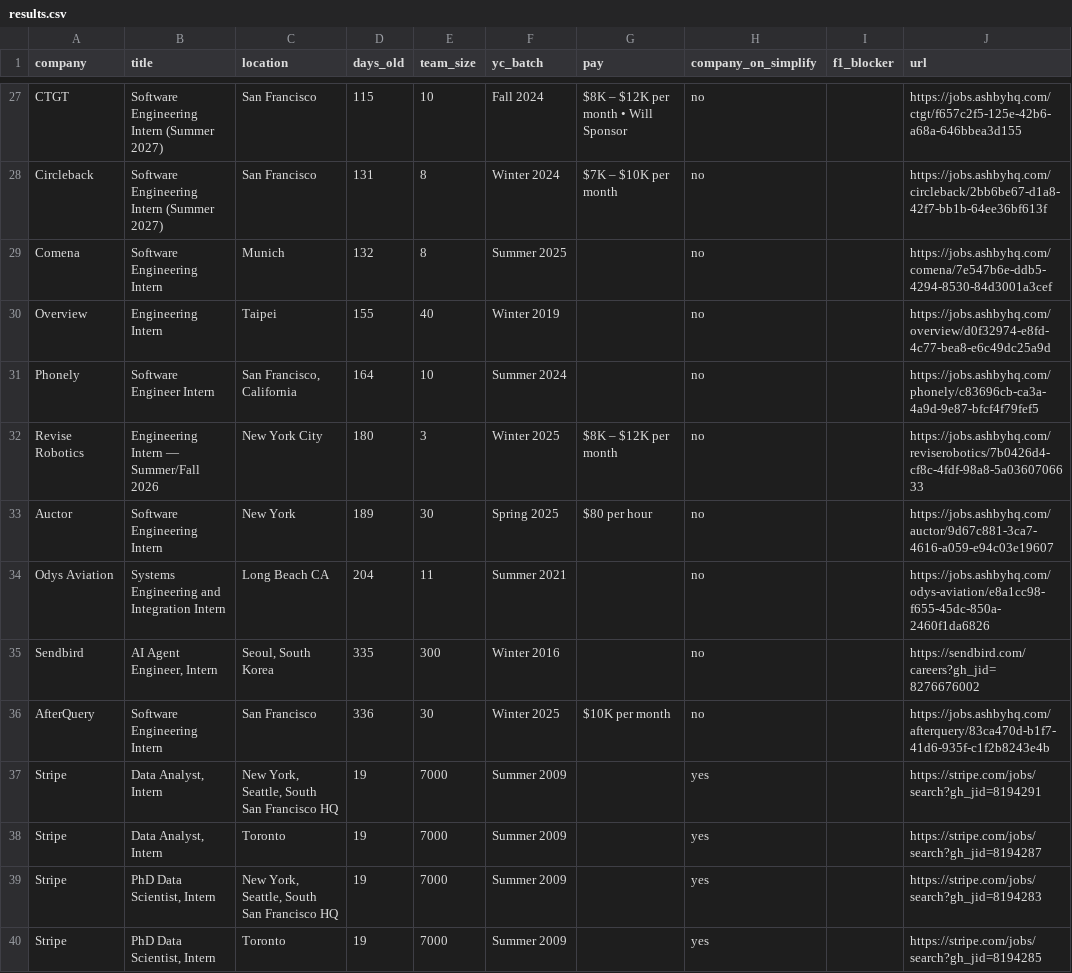
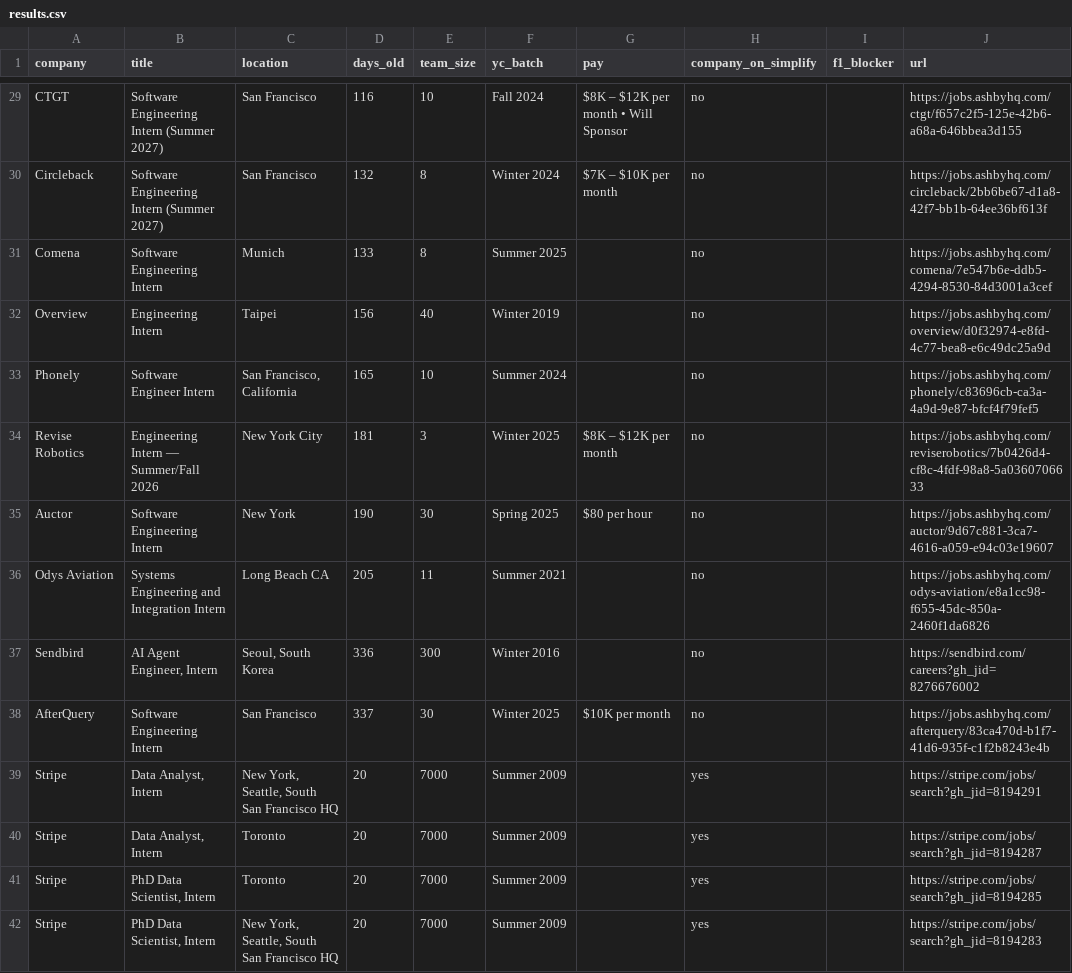
Before and after one commit to atharv109/internshippostingsummer2027, a CSV file: results.csv, drawn as a sheet; only a part is shown, gaps mark what is left out; addresses are those after the commit; the diff covers the shown part only; the diff names each change by its address in the sheet, - before the commit and + after, or states it on an @@ line.

```diff
--- a/results.csv
+++ b/results.csv
-D29 (days_old): 115
+D29 (days_old): 116
-D30 (days_old): 131
+D30 (days_old): 132
-D31 (days_old): 132
+D31 (days_old): 133
-D32 (days_old): 155
+D32 (days_old): 156
-D33 (days_old): 164
+D33 (days_old): 165
-D34 (days_old): 180
+D34 (days_old): 181
-D35 (days_old): 189
+D35 (days_old): 190
-D36 (days_old): 204
+D36 (days_old): 205
-D37 (days_old): 335
+D37 (days_old): 336
-D38 (days_old): 336
+D38 (days_old): 337
-D39:D42 (days_old): 19
+D39:D42 (days_old): 20
-C41 (location): New York, Seattle, South San Francisco HQ
+C41 (location): Toronto
-J41 (url): https://stripe.com/jobs/search?gh_jid=8194283
+J41 (url): https://stripe.com/jobs/search?gh_jid=8194285
-C42 (location): Toronto
+C42 (location): New York, Seattle, South San Francisco HQ
-J42 (url): https://stripe.com/jobs/search?gh_jid=8194285
+J42 (url): https://stripe.com/jobs/search?gh_jid=8194283
```
Also changed, not shown: 2 added rows and 43 edited cells elsewhere in this file, 1 other file.
